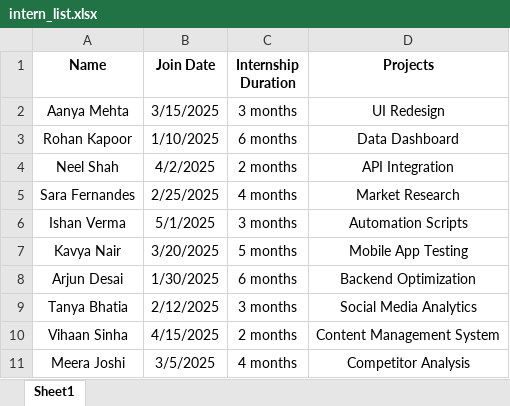
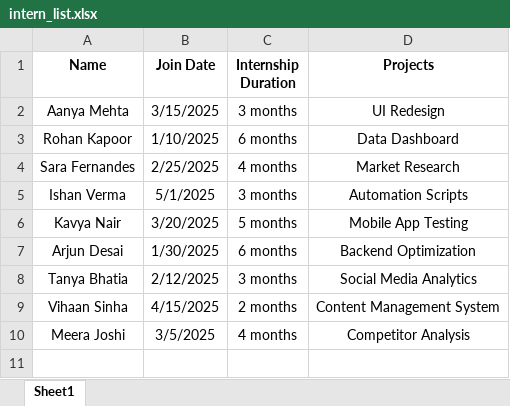
Before and after one commit to SentientToast1/idms-python-projects, an Excel workbook: intern_list.xlsx, sheet Sheet1, drawn as a sheet; values as stored, in another font and other column widths than the file's, no borders; the diff names each change by its address in the sheet, - before the commit and + after, or states it on an @@ line.

Commit message:
finished excel sheet automation program

```diff
--- a/intern_list.xlsx (sheet Sheet1)
+++ b/intern_list.xlsx (sheet Sheet1)
-row 4: Neel Shah | 4/2/2025 | 2 months | API Integration
```
Also changed, not shown: 1 other file.
